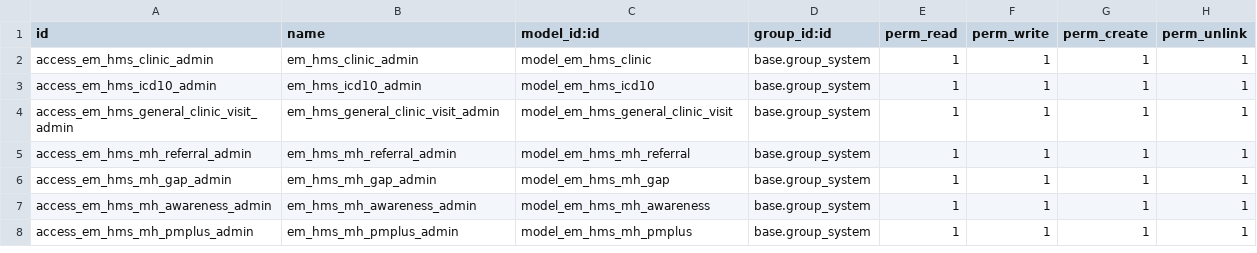
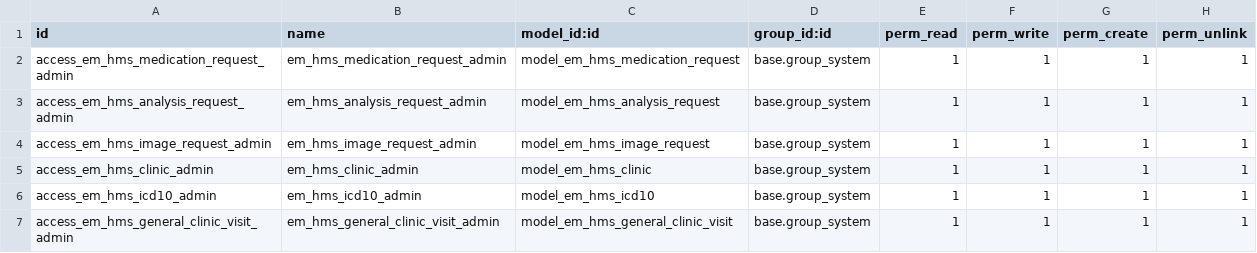
Before and after one commit to shafak-his/HIS, a CSV file: emata_hms/security/ir.model.access.csv, drawn as a sheet; only a part is shown; the shorter side is filled out with more unchanged rows.

Commit message:
add medical requests

```diff
--- a/emata_hms/security/ir.model.access.csv
+++ b/emata_hms/security/ir.model.access.csv
@@ -1,2 +1,5 @@
 id,name,model_id:id,group_id:id,perm_read,perm_write,perm_create,perm_unlink
+access_em_hms_medication_request_admin,em_hms_medication_request_admin,model_em_hms_medication_request,base.group_system,1,1,1,1
+access_em_hms_analysis_request_admin,em_hms_analysis_request_admin,model_em_hms_analysis_request,base.group_system,1,1,1,1
+access_em_hms_image_request_admin,em_hms_image_request_admin,model_em_hms_image_request,base.group_system,1,1,1,1
 access_em_hms_clinic_admin,em_hms_clinic_admin,model_em_hms_clinic,base.group_system,1,1,1,1
```
Also changed, not shown: 25 other files.
